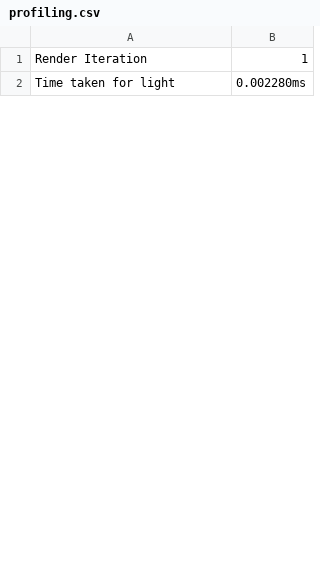
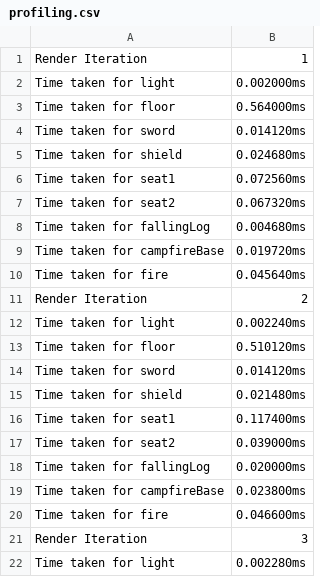
Before and after one commit to SebboScruff/RealtimeGraphics, a CSV file: sebastien_scaife_19113285/bin/Profiling/profiling.csv, drawn as a sheet; only a part is shown; the diff covers the shown part only.

```diff
--- a/sebastien_scaife_19113285/bin/Profiling/profiling.csv
+++ b/sebastien_scaife_19113285/bin/Profiling/profiling.csv
@@ -1,2 +1,22 @@
 Render Iteration, 1
+Time taken for light, 0.002000ms
+Time taken for floor, 0.564000ms
+Time taken for sword, 0.014120ms
+Time taken for shield, 0.024680ms
+Time taken for seat1, 0.072560ms
+Time taken for seat2, 0.067320ms
+Time taken for fallingLog, 0.004680ms
+Time taken for campfireBase, 0.019720ms
+Time taken for fire, 0.045640ms
+Render Iteration, 2
+Time taken for light, 0.002240ms
+Time taken for floor, 0.510120ms
+Time taken for sword, 0.014120ms
+Time taken for shield, 0.021480ms
+Time taken for seat1, 0.117400ms
+Time taken for seat2, 0.039000ms
+Time taken for fallingLog, 0.020000ms
+Time taken for campfireBase, 0.023800ms
+Time taken for fire, 0.046600ms
+Render Iteration, 3
 Time taken for light, 0.002280ms
```
Also changed, not shown: 57 removed rows, 1 moved row and 34 edited cells elsewhere in this file, 32 other files.
